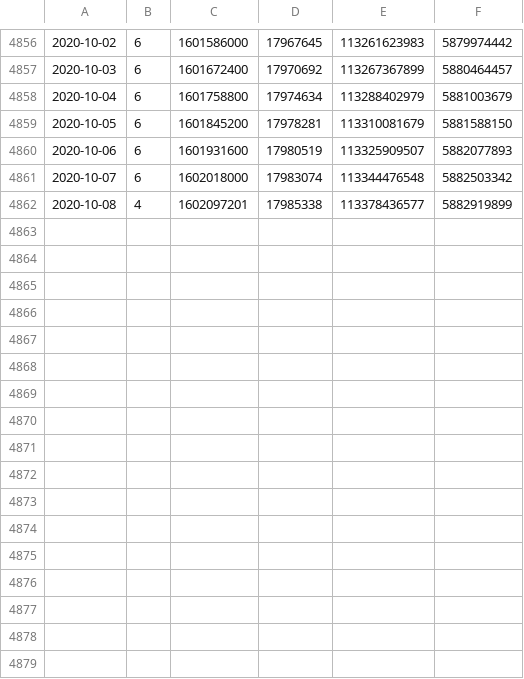
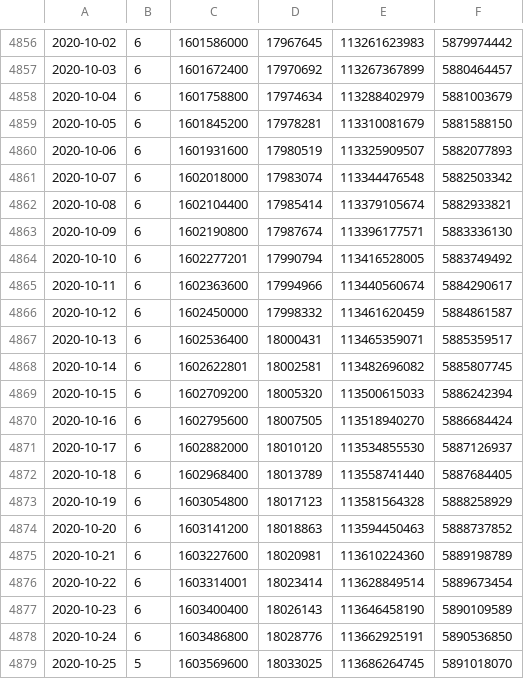
Before and after one commit to You157/nico-chart-mysql, a TSV file: downloads/all/total/all.tsv, drawn as a sheet; only a part is shown, gaps mark what is left out.

```diff
--- a/downloads/all/total/all.tsv
+++ b/downloads/all/total/all.tsv
@@ -4861,2 +4861,19 @@
 2020-10-07	6	1602018000	17983074	113344476548	5882503342
-2020-10-08	4	1602097201	17985338	113378436577	5882919899
+2020-10-08	6	1602104400	17985414	113379105674	5882933821
+2020-10-09	6	1602190800	17987674	113396177571	5883336130
+2020-10-10	6	1602277201	17990794	113416528005	5883749492
+2020-10-11	6	1602363600	17994966	113440560674	5884290617
+2020-10-12	6	1602450000	17998332	113461620459	5884861587
+2020-10-13	6	1602536400	18000431	113465359071	5885359517
+2020-10-14	6	1602622801	18002581	113482696082	5885807745
+2020-10-15	6	1602709200	18005320	113500615033	5886242394
+2020-10-16	6	1602795600	18007505	113518940270	5886684424
+2020-10-17	6	1602882000	18010120	113534855530	5887126937
+2020-10-18	6	1602968400	18013789	113558741440	5887684405
+2020-10-19	6	1603054800	18017123	113581564328	5888258929
+2020-10-20	6	1603141200	18018863	113594450463	5888737852
+2020-10-21	6	1603227600	18020981	113610224360	5889198789
+2020-10-22	6	1603314001	18023414	113628849514	5889673454
+2020-10-23	6	1603400400	18026143	113646458190	5890109589
+2020-10-24	6	1603486800	18028776	113662925191	5890536850
+2020-10-25	5	1603569600	18033025	113686264745	5891018070
```
Also changed, not shown: 23 other files.
